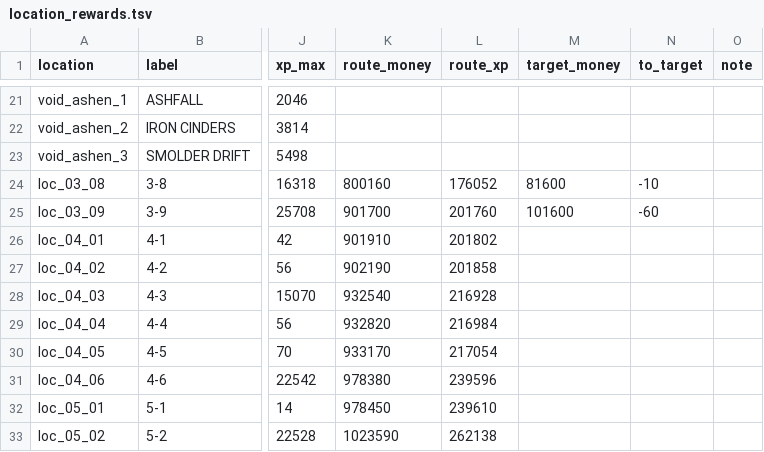
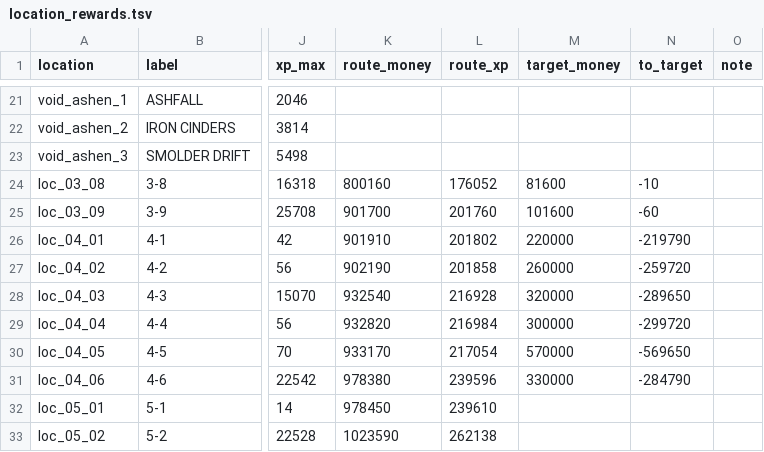
Before and after one commit to BarVit/UnityHomeWorks, a TSV file: Flappy Terminator/Assets/Data/Reports/location_rewards.tsv, drawn as a sheet; only a part is shown, gaps mark what is left out; the diff names each change by its address in the sheet, - before the commit and + after, or states it on an @@ line.

```diff
--- a/Flappy Terminator/Assets/Data/Reports/location_rewards.tsv
+++ b/Flappy Terminator/Assets/Data/Reports/location_rewards.tsv
-M26 (target_money): (empty)
+M26 (target_money): 220000
-N26 (to_target): (empty)
+N26 (to_target): -219790
-M27 (target_money): (empty)
+M27 (target_money): 260000
-N27 (to_target): (empty)
+N27 (to_target): -259720
-M28 (target_money): (empty)
+M28 (target_money): 320000
-N28 (to_target): (empty)
+N28 (to_target): -289650
-M29 (target_money): (empty)
+M29 (target_money): 300000
-N29 (to_target): (empty)
+N29 (to_target): -299720
-M30 (target_money): (empty)
+M30 (target_money): 570000
-N30 (to_target): (empty)
+N30 (to_target): -569650
-M31 (target_money): (empty)
+M31 (target_money): 330000
-N31 (to_target): (empty)
+N31 (to_target): -284790
```
Also changed, not shown: Flappy Terminator/Assets/Data/Tables/locations.tsv, 1 other file.
